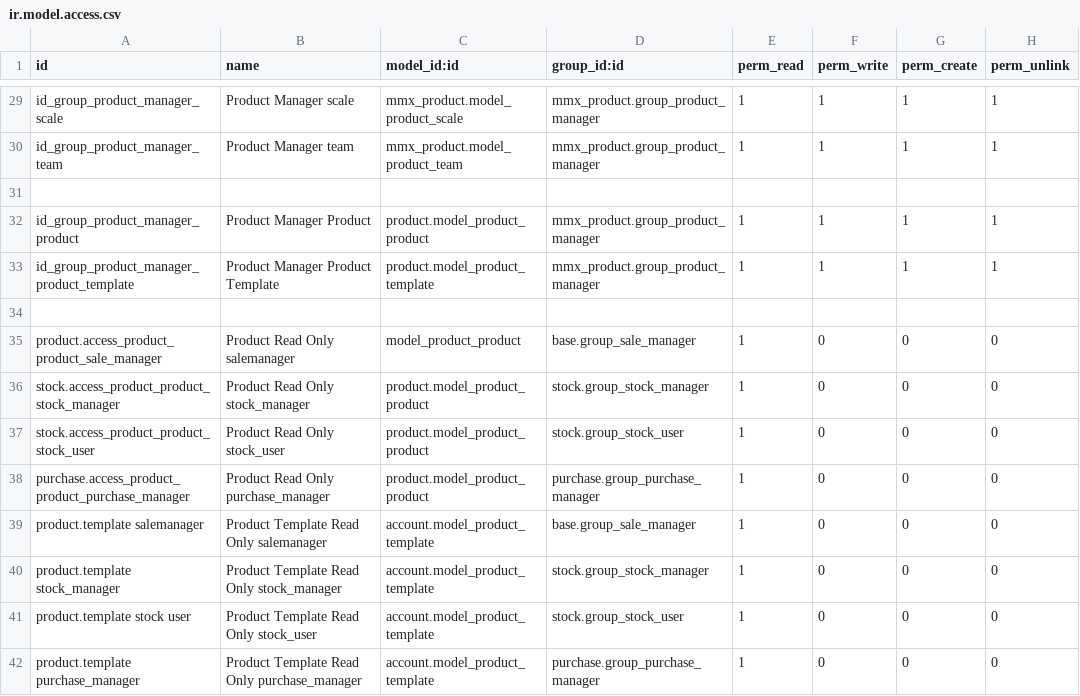
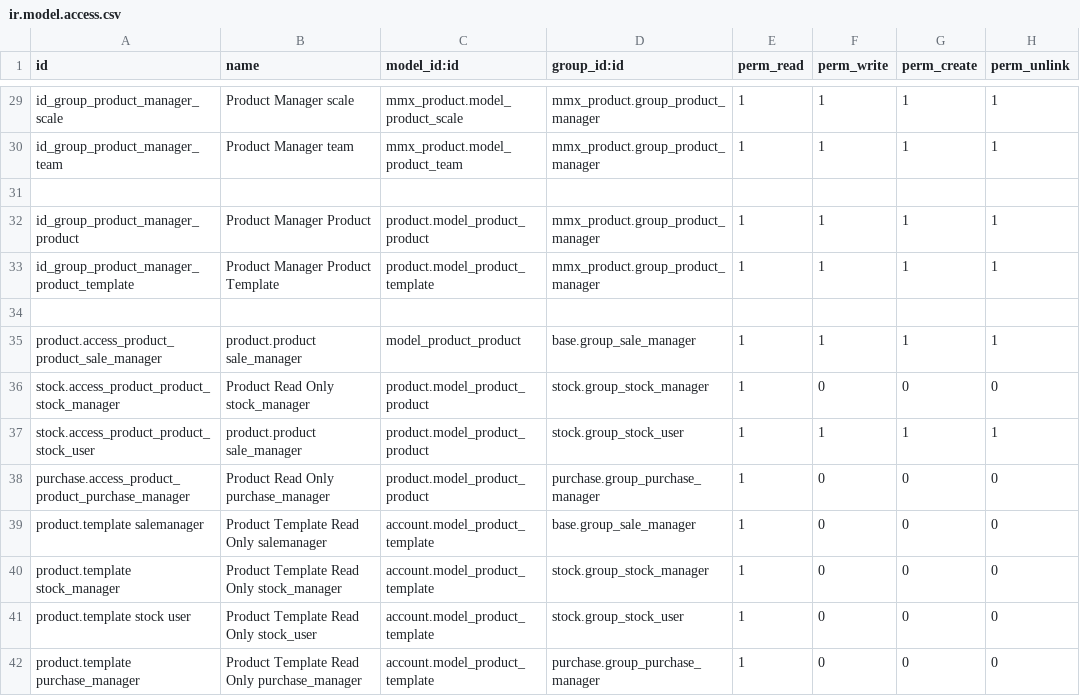
Before and after one commit to Elico-Corp/spark-odoo, a CSV file: mmx_product/security/ir.model.access.csv, drawn as a sheet; only a part is shown, gaps mark what is left out.

Commit message:
[FIX]add the product acl to sale_manager and warehouse user.

```diff
--- a/mmx_product/security/ir.model.access.csv
+++ b/mmx_product/security/ir.model.access.csv
@@ -34,5 +34,5 @@ id_group_product_manager_product_template,Product Manager Product Template,produ
 ,,,,,,,
-product.access_product_product_sale_manager,Product Read Only salemanager,model_product_product,base.group_sale_manager,1,0,0,0
+product.access_product_product_sale_manager,product.product sale_manager,model_product_product,base.group_sale_manager,1,1,1,1
 stock.access_product_product_stock_manager,Product Read Only stock_manager,product.model_product_product,stock.group_stock_manager,1,0,0,0
-stock.access_product_product_stock_user,Product Read Only stock_user,product.model_product_product,stock.group_stock_user,1,0,0,0
+stock.access_product_product_stock_user,product.product sale_manager,product.model_product_product,stock.group_stock_user,1,1,1,1
 purchase.access_product_product_purchase_manager,Product Read Only purchase_manager,product.model_product_product,purchase.group_purchase_manager,1,0,0,0
```
Also changed, not shown: 1 other file.
